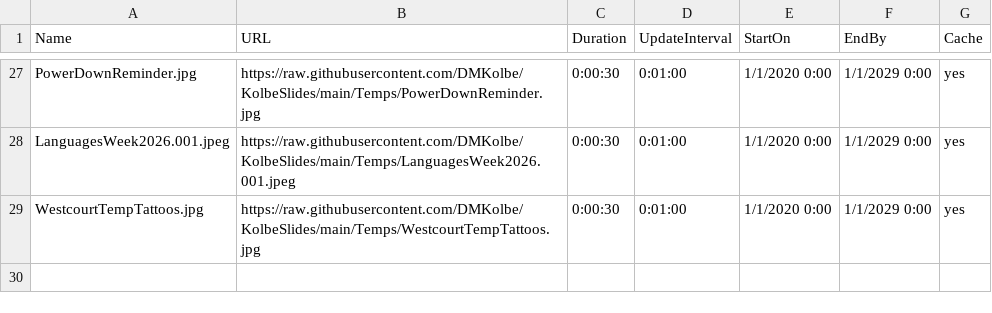
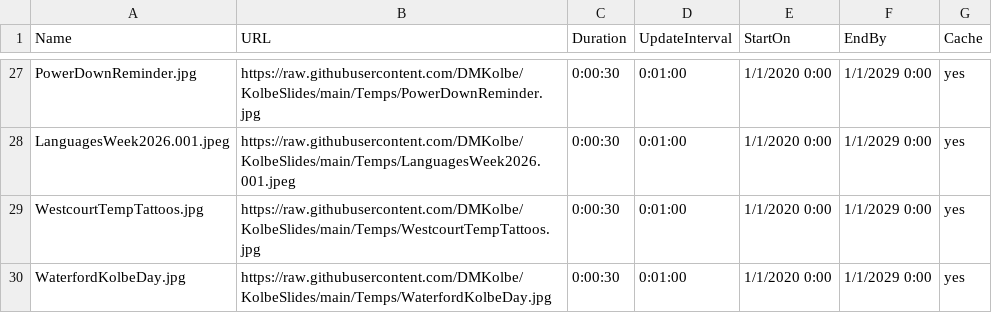
Before and after one commit to DMKolbe/KolbeSlides, a CSV file: Slides.csv, drawn as a sheet; only a part is shown, gaps mark what is left out; the diff names each change by its address in the sheet, - before the commit and + after, or states it on an @@ line.

Commit message:
Update Slides.csv

```diff
--- a/Slides.csv
+++ b/Slides.csv
+row 30: WaterfordKolbeDay.jpg | https://raw.githubusercontent.com/DMKolbe/KolbeSlides/main/Temps/WaterfordKolbeDay.jpg | 0:00:30 | 0:01:00 | 1/1/2020 0:00 | 1/1/2029 0:00 | yes
```
